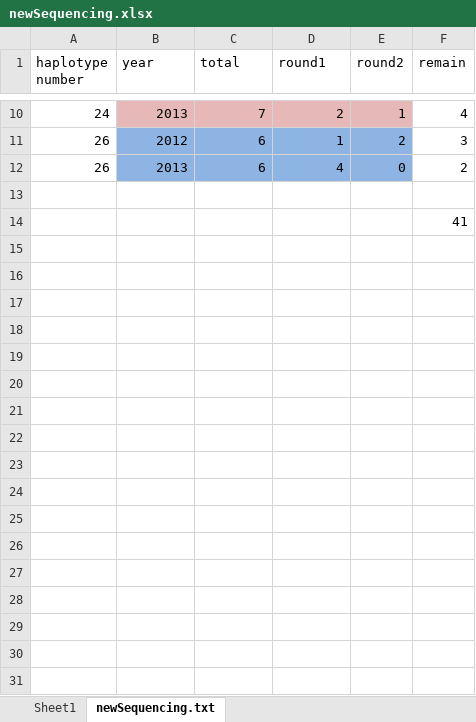
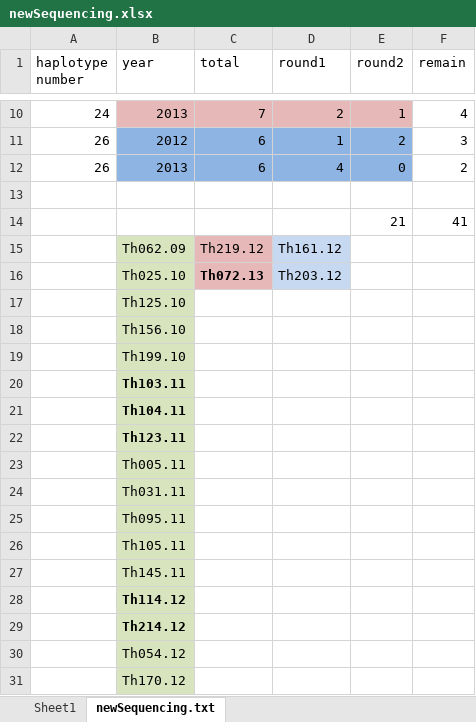
Before and after one commit to sethnr/Plasmo_denovo_transmission_networks, an Excel workbook: analyses/reference_panel_thies_clades/newSequencing.xlsx, sheet newSequencing.txt, drawn as a sheet; only a part is shown, gaps mark what is left out; values as stored, in another font and other column widths than the file's, no borders; the diff names each change by its address in the sheet, - before the commit and + after, or states it on an @@ line.

```diff
--- a/analyses/reference_panel_thies_clades/newSequencing.xlsx (sheet newSequencing.txt)
+++ b/analyses/reference_panel_thies_clades/newSequencing.xlsx (sheet newSequencing.txt)
-E14 (round2): (empty)
+E14 (round2): 21
+row 15:  | Th062.09 | Th219.12 | Th161.12
+row 16:  | Th025.10 | Th072.13 | Th203.12
+row 17:  | Th125.10
+row 18:  | Th156.10
+row 19:  | Th199.10
+row 20:  | Th103.11
+row 21:  | Th104.11
+row 22:  | Th123.11
+row 23:  | Th005.11
+row 24:  | Th031.11
+row 25:  | Th095.11
+row 26:  | Th105.11
+row 27:  | Th145.11
+row 28:  | Th114.12
+row 29:  | Th214.12
+row 30:  | Th054.12
+row 31:  | Th170.12
```
Also changed, not shown: 5 other files.
